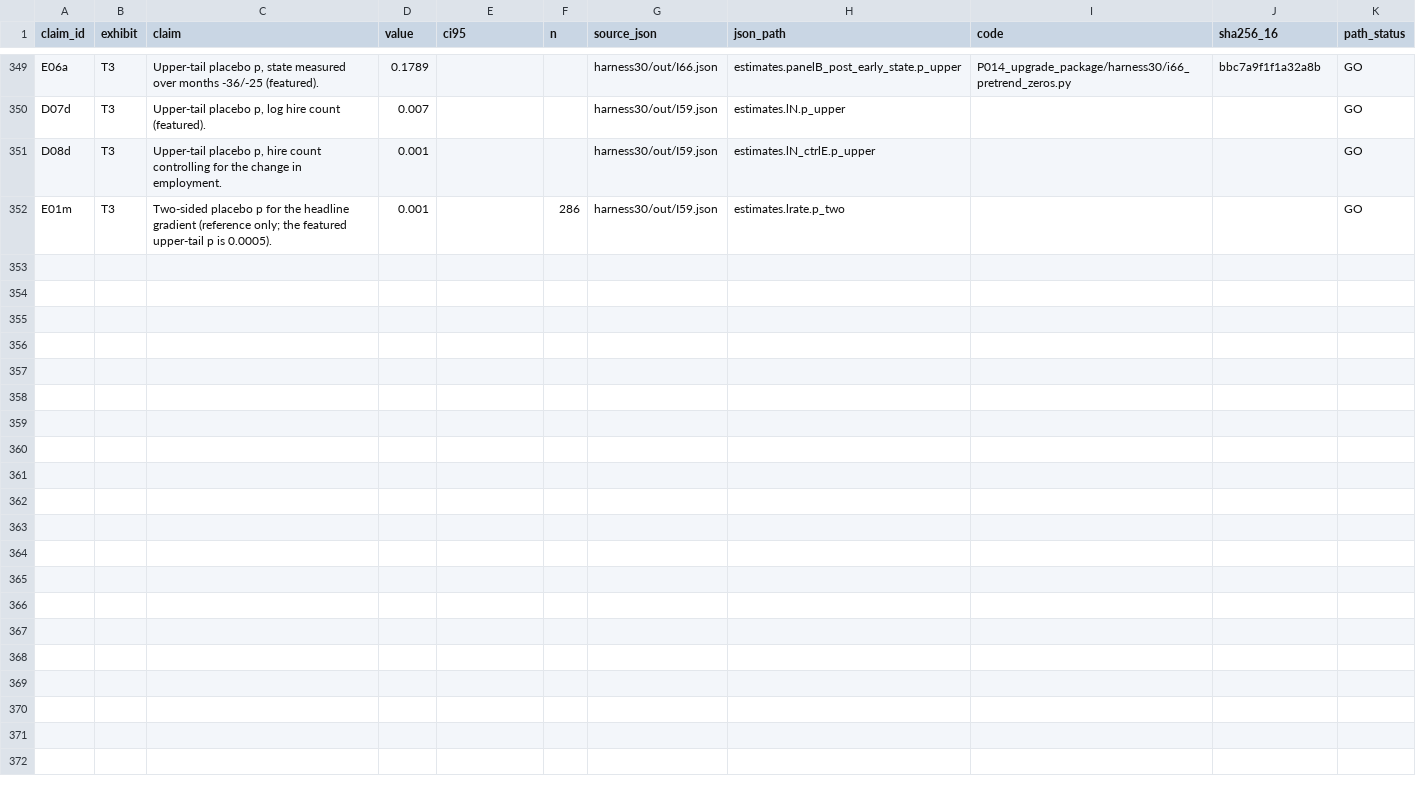
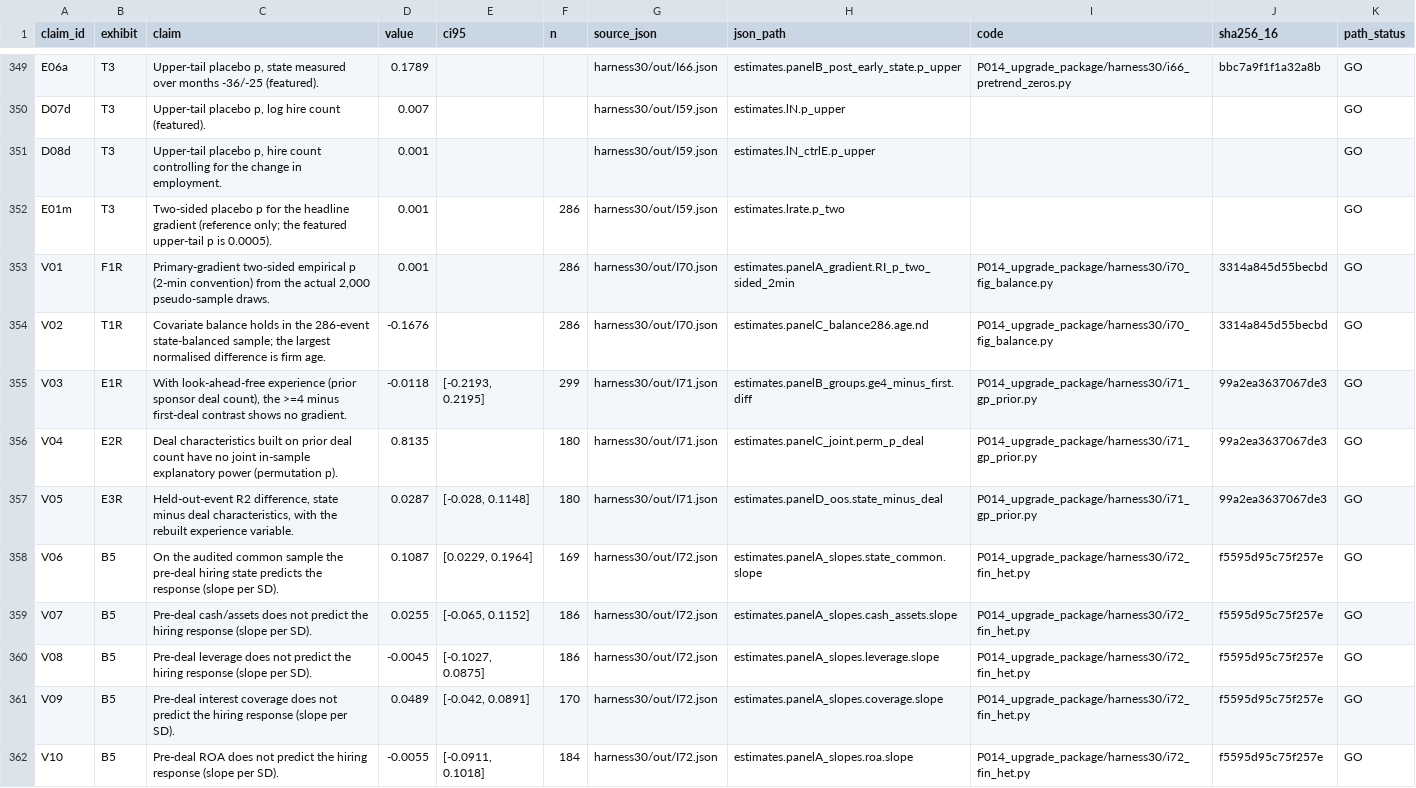
Before and after one commit to Real-K/PE-hiring, a CSV file: artifacts/CLAIMS_LEDGER.csv, drawn as a sheet; only a part is shown, gaps mark what is left out.

Commit message:
Rebuild exhibits to the 0831 review memo: main paper 5 tables + 2 figures (revision_0831/), new analyses I70 (figure data + 286-sample balance), I71 (prior-deal-count sponsor experience), I72 (Table B5 financial heterogeneity); 0831 reference copies; ledger claims V01-V10

```diff
--- a/artifacts/CLAIMS_LEDGER.csv
+++ b/artifacts/CLAIMS_LEDGER.csv
@@ -352 +352,11 @@ D08d,T3,"Upper-tail placebo p, hire count controlling for the change in employme
 E01m,T3,Two-sided placebo p for the headline gradient (reference only; the featured upper-tail p is 0.0005).,0.001,,286,harness30/out/I59.json,estimates.lrate.p_two,,,GO
+V01,F1R,"Primary-gradient two-sided empirical p (2-min convention) from the actual 2,000 pseudo-sample draws.",0.001,,286,harness30/out/I70.json,estimates.panelA_gradient.RI_p_two_sided_2min,P014_upgrade_package/harness30/i70_fig_balance.py,3314a845d55becbd,GO
+V02,T1R,Covariate balance holds in the 286-event state-balanced sample; the largest normalised difference is firm age.,-0.1676,,286,harness30/out/I70.json,estimates.panelC_balance286.age.nd,P014_upgrade_package/harness30/i70_fig_balance.py,3314a845d55becbd,GO
+V03,E1R,"With look-ahead-free experience (prior sponsor deal count), the >=4 minus first-deal contrast shows no gradient.",-0.0118,"[-0.2193, 0.2195]",299,harness30/out/I71.json,estimates.panelB_groups.ge4_minus_first.diff,P014_upgrade_package/harness30/i71_gp_prior.py,99a2ea3637067de3,GO
+V04,E2R,Deal characteristics built on prior deal count have no joint in-sample explanatory power (permutation p).,0.8135,,180,harness30/out/I71.json,estimates.panelC_joint.perm_p_deal,P014_upgrade_package/harness30/i71_gp_prior.py,99a2ea3637067de3,GO
+V05,E3R,"Held-out-event R2 difference, state minus deal characteristics, with the rebuilt experience variable.",0.0287,"[-0.028, 0.1148]",180,harness30/out/I71.json,estimates.panelD_oos.state_minus_deal,P014_upgrade_package/harness30/i71_gp_prior.py,99a2ea3637067de3,GO
+V06,B5,On the audited common sample the pre-deal hiring state predicts the response (slope per SD).,0.1087,"[0.0229, 0.1964]",169,harness30/out/I72.json,estimates.panelA_slopes.state_common.slope,P014_upgrade_package/harness30/i72_fin_het.py,f5595d95c75f257e,GO
+V07,B5,Pre-deal cash/assets does not predict the hiring response (slope per SD).,0.0255,"[-0.065, 0.1152]",186,harness30/out/I72.json,estimates.panelA_slopes.cash_assets.slope,P014_upgrade_package/harness30/i72_fin_het.py,f5595d95c75f257e,GO
+V08,B5,Pre-deal leverage does not predict the hiring response (slope per SD).,-0.0045,"[-0.1027, 0.0875]",186,harness30/out/I72.json,estimates.panelA_slopes.leverage.slope,P014_upgrade_package/harness30/i72_fin_het.py,f5595d95c75f257e,GO
+V09,B5,Pre-deal interest coverage does not predict the hiring response (slope per SD).,0.0489,"[-0.042, 0.0891]",170,harness30/out/I72.json,estimates.panelA_slopes.coverage.slope,P014_upgrade_package/harness30/i72_fin_het.py,f5595d95c75f257e,GO
+V10,B5,Pre-deal ROA does not predict the hiring response (slope per SD).,-0.0055,"[-0.0911, 0.1018]",184,harness30/out/I72.json,estimates.panelA_slopes.roa.slope,P014_upgrade_package/harness30/i72_fin_het.py,f5595d95c75f257e,GO
```
Also changed, not shown: 23 other files.
